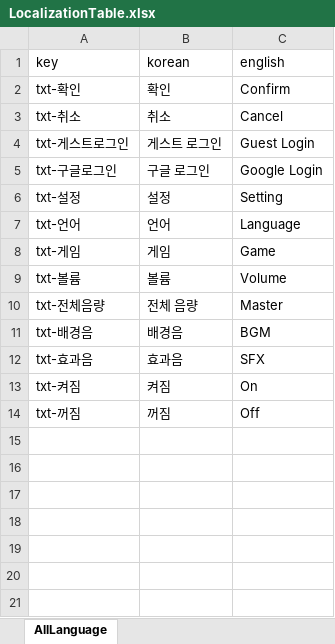
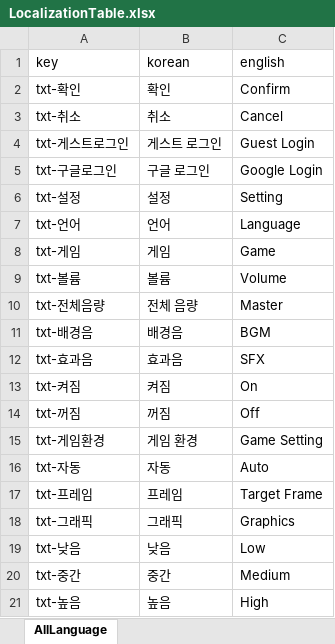
Before and after one commit to GGulnim-github/CasualGame, an Excel workbook: CasualGame/Assets/CasualGame/Tables/Localization/LocalizationTable.xlsx, sheet AllLanguage, drawn as a sheet; values as stored, in another font and other column widths than the file's, no borders; the diff names each change by its address in the sheet, - before the commit and + after, or states it on an @@ line.

```diff
--- a/CasualGame/Assets/CasualGame/Tables/Localization/LocalizationTable.xlsx (sheet AllLanguage)
+++ b/CasualGame/Assets/CasualGame/Tables/Localization/LocalizationTable.xlsx (sheet AllLanguage)
+row 15: txt-게임환경 | 게임 환경 | Game Setting
+row 16: txt-자동 | 자동 | Auto
+row 17: txt-프레임 | 프레임 | Target Frame
+row 18: txt-그래픽 | 그래픽 | Graphics
+row 19: txt-낮음 | 낮음 | Low
+row 20: txt-중간 | 중간 | Medium
+row 21: txt-높음 | 높음 | High
```
Also changed, not shown: 20 other files.
